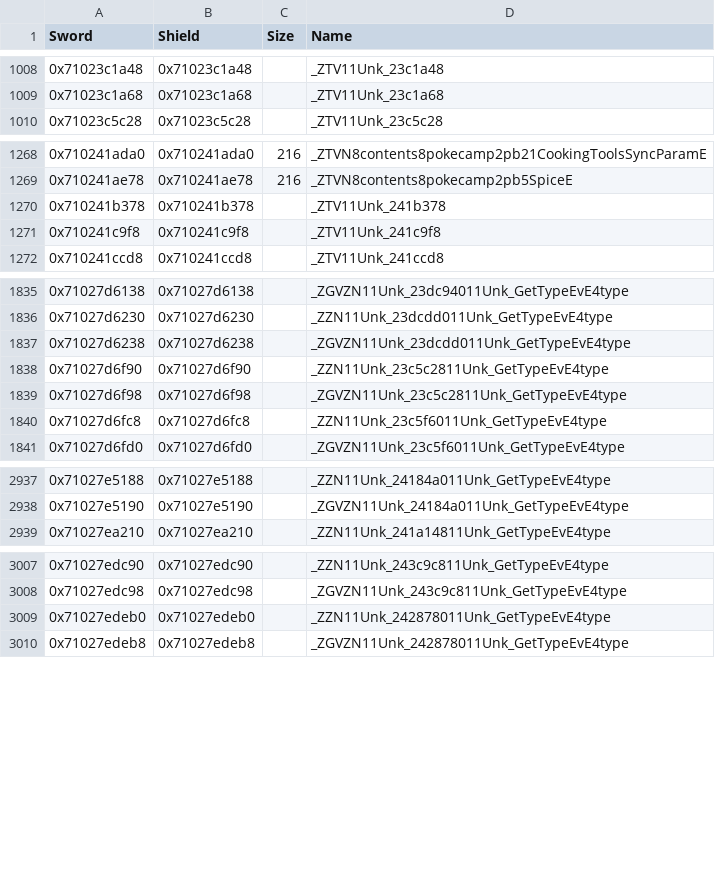
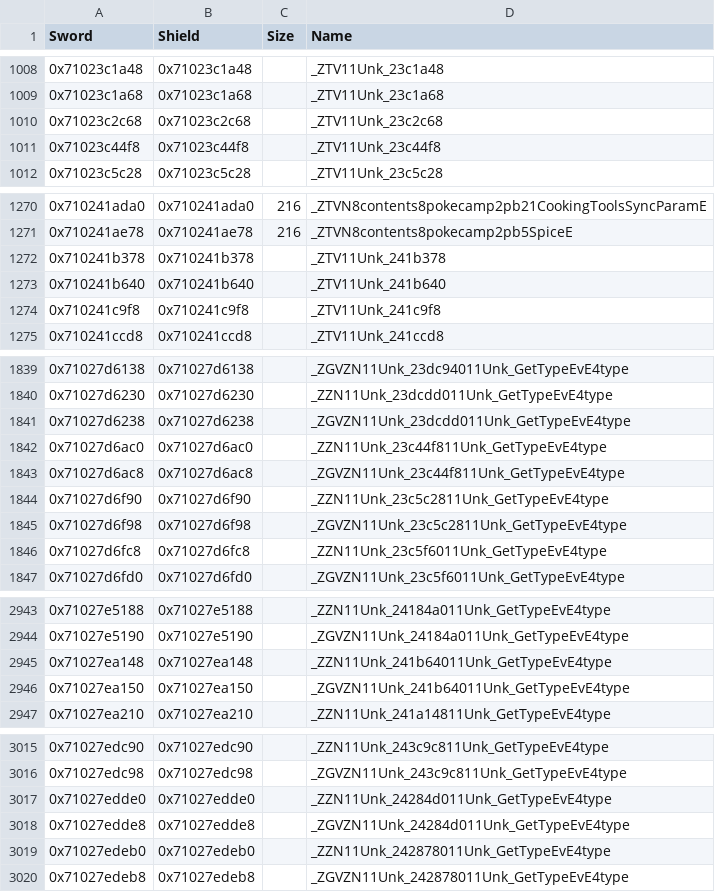
Before and after one commit to gccody/pokemon-sw-sh-decomp, a CSV file: data/data_symbols.csv, drawn as a sheet; only a part is shown, gaps mark what is left out; the diff covers the shown part only.

```diff
--- a/data/data_symbols.csv
+++ b/data/data_symbols.csv
@@ -1009,2 +1009,4 @@ Sword,Shield,Size,Name
 0x71023c1a68,0x71023c1a68,,_ZTV11Unk_23c1a68
+0x71023c2c68,0x71023c2c68,,_ZTV11Unk_23c2c68
+0x71023c44f8,0x71023c44f8,,_ZTV11Unk_23c44f8
 0x71023c5c28,0x71023c5c28,,_ZTV11Unk_23c5c28
@@ -1270,2 +1272,3 @@ Sword,Shield,Size,Name
 0x710241b378,0x710241b378,,_ZTV11Unk_241b378
+0x710241b640,0x710241b640,,_ZTV11Unk_241b640
 0x710241c9f8,0x710241c9f8,,_ZTV11Unk_241c9f8
@@ -1837,2 +1841,4 @@ Sword,Shield,Size,Name
 0x71027d6238,0x71027d6238,,_ZGVZN11Unk_23dcdd011Unk_GetTypeEvE4type
+0x71027d6ac0,0x71027d6ac0,,_ZZN11Unk_23c44f811Unk_GetTypeEvE4type
+0x71027d6ac8,0x71027d6ac8,,_ZGVZN11Unk_23c44f811Unk_GetTypeEvE4type
 0x71027d6f90,0x71027d6f90,,_ZZN11Unk_23c5c2811Unk_GetTypeEvE4type
@@ -2938,2 +2944,4 @@ Sword,Shield,Size,Name
 0x71027e5190,0x71027e5190,,_ZGVZN11Unk_24184a011Unk_GetTypeEvE4type
+0x71027ea148,0x71027ea148,,_ZZN11Unk_241b64011Unk_GetTypeEvE4type
+0x71027ea150,0x71027ea150,,_ZGVZN11Unk_241b64011Unk_GetTypeEvE4type
 0x71027ea210,0x71027ea210,,_ZZN11Unk_241a14811Unk_GetTypeEvE4type
@@ -3008,2 +3016,4 @@ Sword,Shield,Size,Name
 0x71027edc98,0x71027edc98,,_ZGVZN11Unk_243c9c811Unk_GetTypeEvE4type
+0x71027edde0,0x71027edde0,,_ZZN11Unk_24284d011Unk_GetTypeEvE4type
+0x71027edde8,0x71027edde8,,_ZGVZN11Unk_24284d011Unk_GetTypeEvE4type
 0x71027edeb0,0x71027edeb0,,_ZZN11Unk_242878011Unk_GetTypeEvE4type
```
Also changed, not shown: 1 added row elsewhere in this file, 12 other files.
